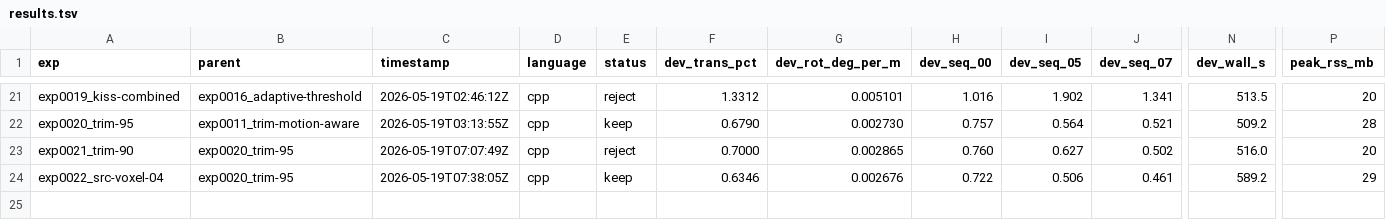
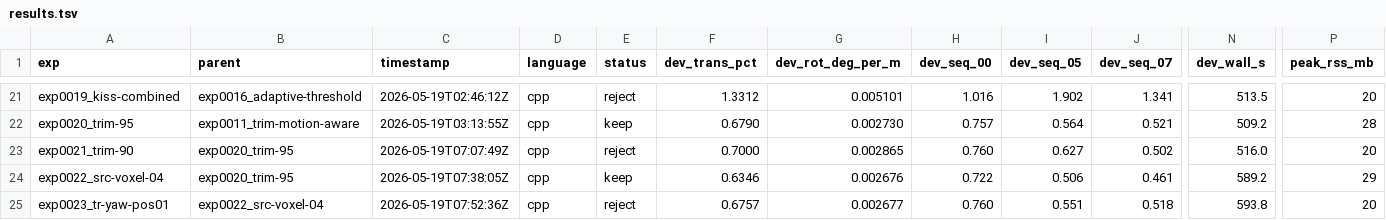
Before and after one commit to pglira/autoslam, a TSV file: results.tsv, drawn as a sheet; only a part is shown, gaps mark what is left out; rows hold the shown columns only; the diff names each change by its address in the sheet, - before the commit and + after, or states it on an @@ line.

Commit message:
exp0023_tr-yaw-pos01: dev=0.6757% reject — bad experimental design
Applied +0.1° yaw rotation to Tr_velo_cam. Result regressed slightly
(0.6346 -> 0.6757). The number itself isn't actionable: trying a
different sign or magnitude would be fitting to the test metric.

The user correctly flagged this as flawed methodology. Real re-calibration
needs either a documented per-sensor correction or a principled
self-calibration scheme using complementary observations.

Investigation showed: KISS-ICP and CT-ICP are both PURE LIDAR ODOMETRY
— they DO NOT touch Tr_velo_cam. They produce LiDAR-frame poses; the
camera-frame conversion is downstream coord conversion only.

BUT: there is a well-known KITTI-specific scan-level correction that
IMLS-SLAM introduced, CT-ICP adopted, and KISS-ICP applies:
  +0.205° per-point vertical-angle correction around the perpendicular
  horizontal axis. Compensates a documented HDL-64E beam-angle bias.

exp0024 will apply that exact correction.

```diff
--- a/results.tsv
+++ b/results.tsv
+row 25: exp0023_tr-yaw-pos01 | exp0022_src-voxel-04 | 2026-05-19T07:52:36Z | cpp | reject | 0.6757 | 0.002677 | 0.760 | 0.551 | 0.518 | 593.8 | 20
```
Also changed, not shown: 5 other files.
